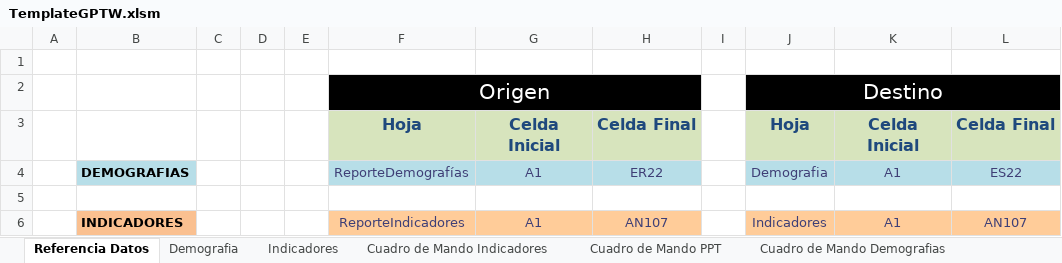
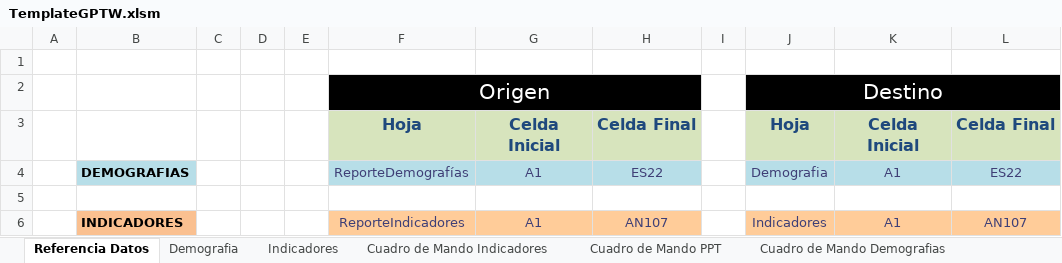
Before and after one commit to gino08/excelMacro, an Excel workbook: TemplateGPTW.xlsm, sheet Referencia Datos, drawn as a sheet; values as stored, in another font and other column widths than the file's, no borders; charts and pictures not drawn; the diff names each change by its address in the sheet, - before the commit and + after, or states it on an @@ line.

```diff
--- a/TemplateGPTW.xlsm (sheet Referencia Datos)
+++ b/TemplateGPTW.xlsm (sheet Referencia Datos)
-H4: ER22
+H4: ES22
```
Also changed, not shown: sheet Cuadro de Mando Indicadores, charts or pictures.
